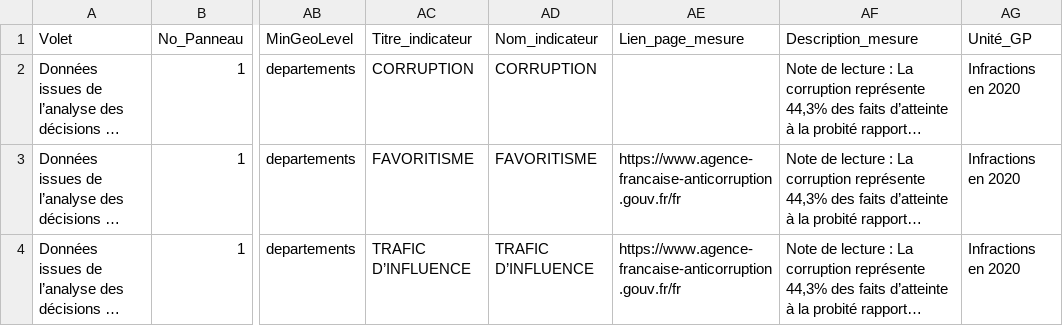
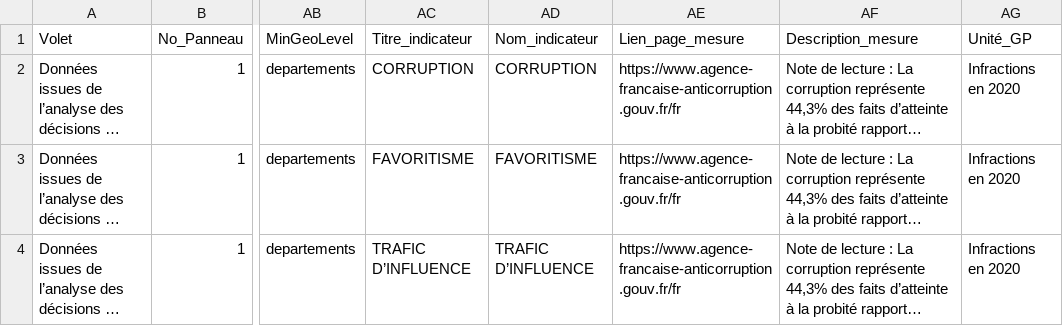
Before and after one commit to 139bercy/dashboard_widgets, a CSV file: dashboard-configuration/afa.csv, drawn as a sheet; only a part is shown, gaps mark what is left out; long unchanged cells end in …; the diff names each change by its address in the sheet, - before the commit and + after, or states it on an @@ line.

Commit message:
fix: lien analyse par type

```diff
--- a/dashboard-configuration/afa.csv
+++ b/dashboard-configuration/afa.csv
-AE2 (Lien_page_mesure): (empty)
+AE2 (Lien_page_mesure): https://www.agence-francaise-anticorruption.gouv.fr/fr
```
